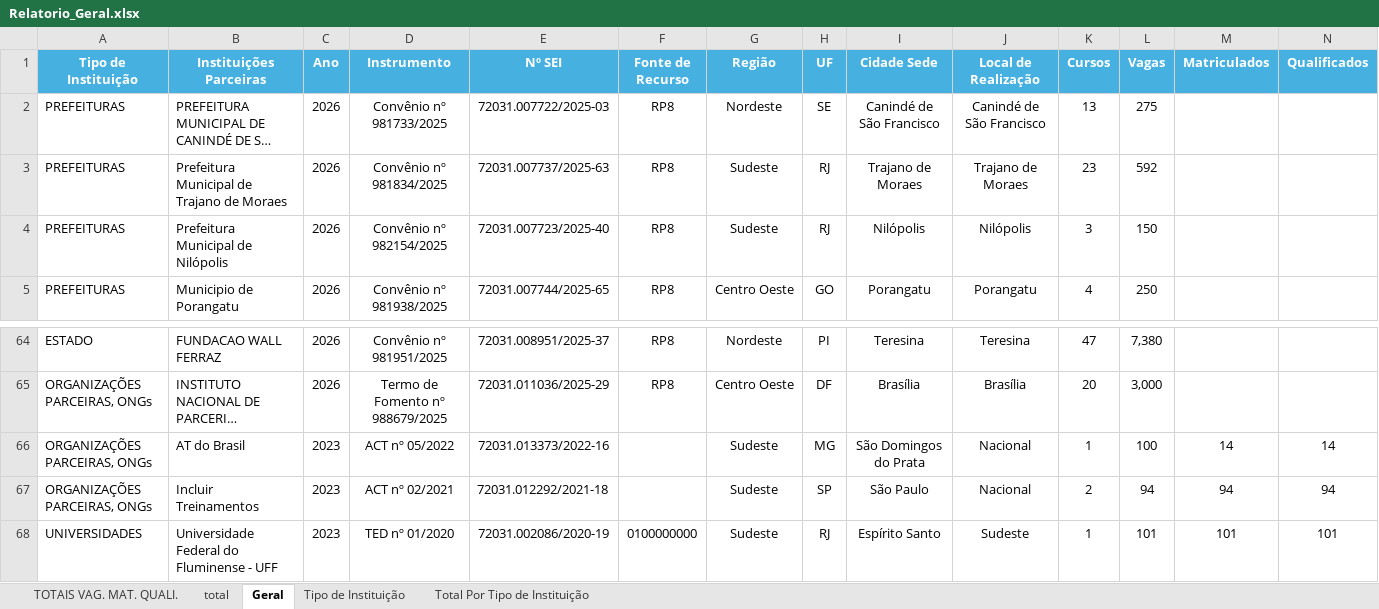
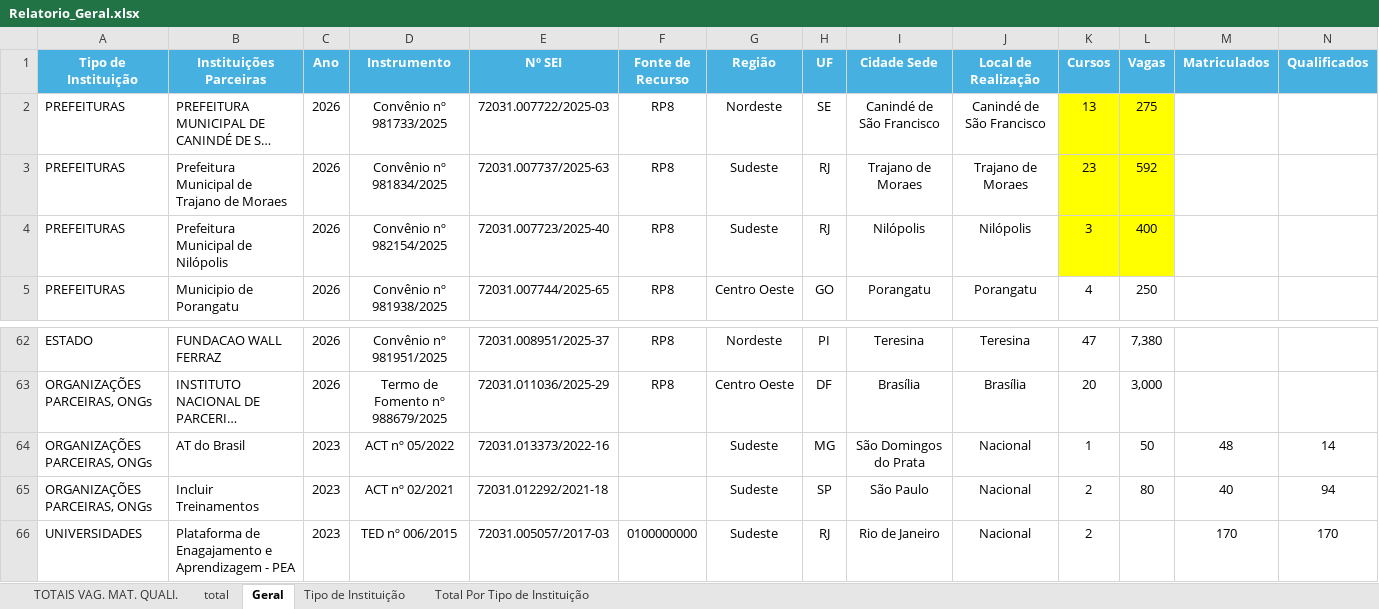
Before and after one commit to ronaldysantoss10-jpg/painel-turismo, an Excel workbook: Relatorio_Geral.xlsx, sheet Geral, drawn as a sheet; only a part is shown, gaps mark what is left out; long unchanged cells end in …; values as stored, in another font and other column widths than the file's, no borders; addresses are those after the commit; the diff covers the shown part only; the diff names each change by its address in the sheet, - before the commit and + after, or states it on an @@ line.

```diff
--- a/Relatorio_Geral.xlsx (sheet Geral)
+++ b/Relatorio_Geral.xlsx (sheet Geral)
-K2:L4 fill: none
+K2:L4 fill: #FFFF00
-L4 (Vagas): 150
+L4 (Vagas): 400
-L64 (Vagas): 100
+L64 (Vagas): 50
-M64 (Matriculados): 14
+M64 (Matriculados): 48
-L65 (Vagas): 94
+L65 (Vagas): 80
-M65 (Matriculados): 94
+M65 (Matriculados): 40
-B66 (Instituições Parceiras): Universidade Federal do Fluminense - UFF
+B66 (Instituições Parceiras): Plataforma de Enagajamento e Aprendizagem - PEA
-D66 (Instrumento): TED nº 01/2020
+D66 (Instrumento): TED nº 006/2015
-E66 (Nº SEI): 72031.002086/2020-19
+E66 (Nº SEI): 72031.005057/2017-03
-I66 (Cidade Sede): Espírito Santo
+I66 (Cidade Sede): Rio de Janeiro
-J66 (Local de Realização): Sudeste
+J66 (Local de Realização): Nacional
-K66 (Cursos): 1
+K66 (Cursos): 2
-L66 (Vagas): 101
+L66 (Vagas): (empty)
-M66 (Matriculados): 101
+M66 (Matriculados): 170
-N66 (Qualificados): 101
+N66 (Qualificados): 170
```
Also changed, not shown: 2 removed rows, 34 edited cells and cell formats elsewhere in this sheet, sheet total, sheet TOTAIS VAG. MAT. QUALI., charts or pictures.
